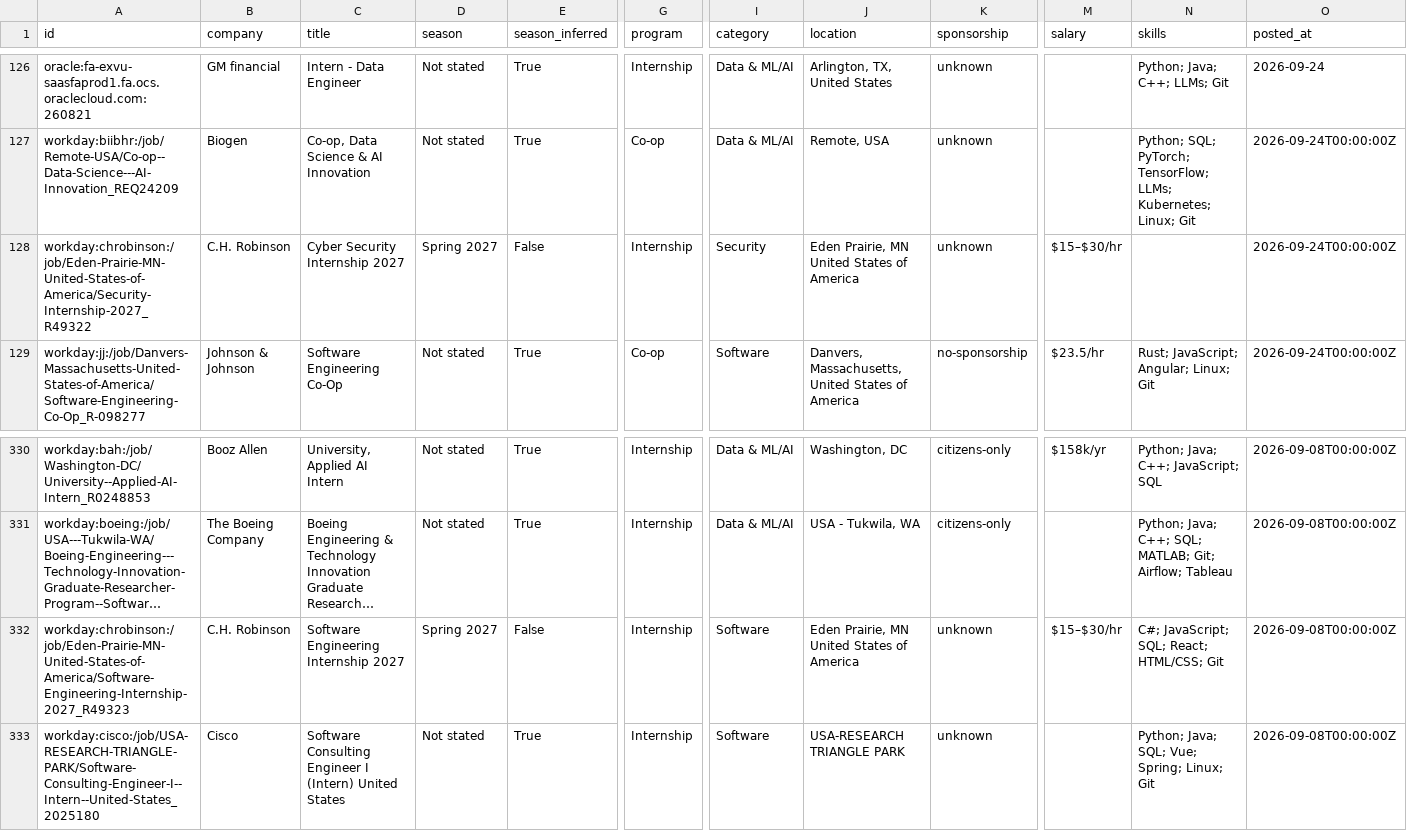
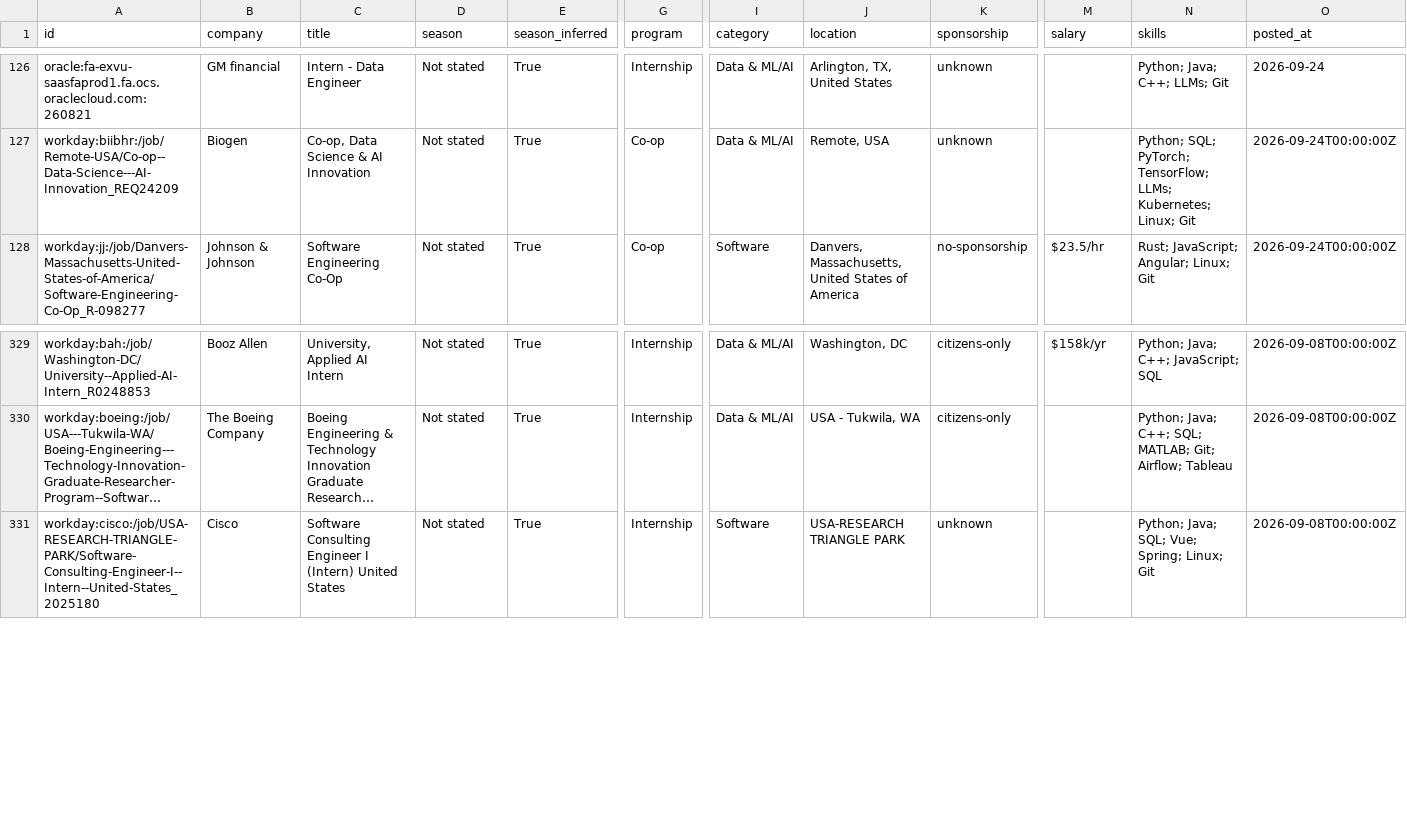
Before and after one commit to HarshaPrakash1/Automated-List-Of-Spring-2027-Tech-Internships, a CSV file: data/internships.csv, drawn as a sheet; only a part is shown, gaps mark what is left out; long unchanged cells end in …; rows hold the shown columns only; the diff names each change by its address in the sheet, - before the commit and + after, or states it on an @@ line.

```diff
--- a/data/internships.csv
+++ b/data/internships.csv
-row 128: workday:chrobinson:/job/Eden-Prairie-MN-United-States-of-America/Security-Internship-2027_R49322 | C.H. Robinson | Cyber Security Internship 2027 | Spring 2027 | False | Internship | Security | Eden Prairie, MN United States of America | unknown | $15–$30/hr |  | 2026-09-24T00:00:00Z
-row 332: workday:chrobinson:/job/Eden-Prairie-MN-United-States-of-America/Software-Engineering-Internship-2027_R49323 | C.H. Robinson | Software Engineering Internship 2027 | Spring 2027 | False | Internship | Software | Eden Prairie, MN United States of America | unknown | $15–$30/hr | C#; JavaScript; SQL; React; HTML/CSS; Git | 2026-09-08T00:00:00Z
```
Also changed, not shown: docs/internships.csv, 12 other files.
